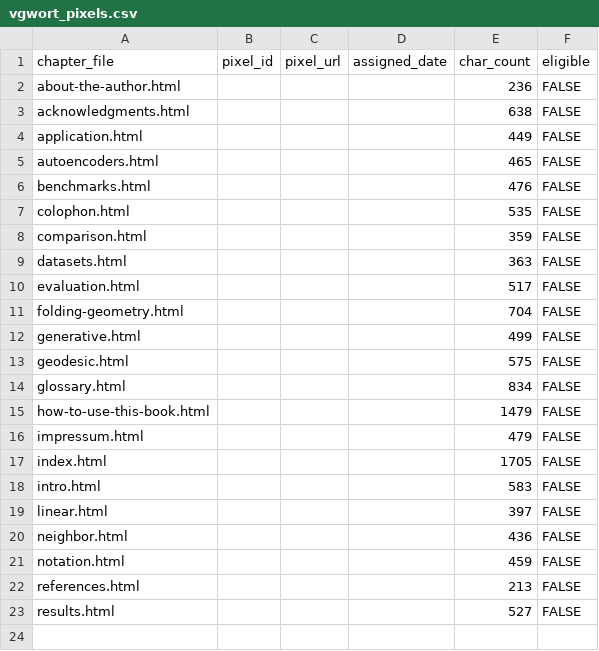
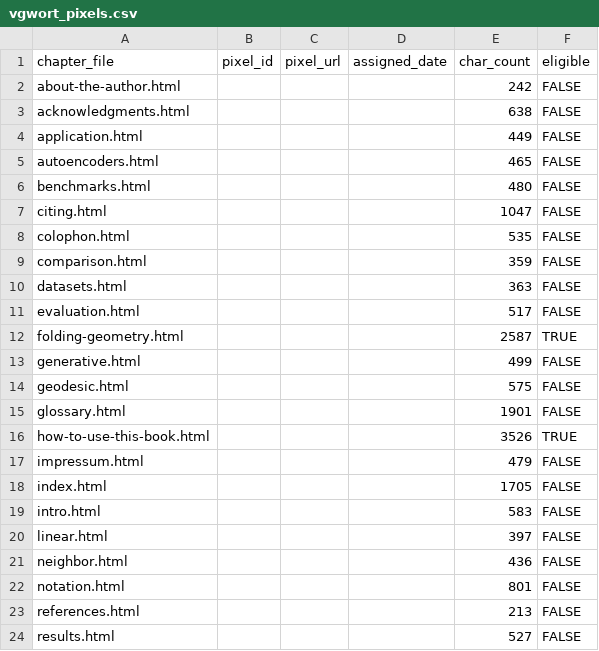
Before and after one commit to r-heller/folding-in-r, a CSV file: vgwort_pixels.csv, drawn as a sheet.

Commit message:
docs: fix the section contract, add the citation page
Three mutually incompatible section contracts were in circulation. The
nine-slot form with namespaced anchors wins because it is the only one
that survives pandoc id-collision across twelve chapters -- twelve
headings called "Results" otherwise slug into each other and silently
renumber cross-references. It is written into "How to use this book"
before any chapter is drafted, and lint-chapters.R will enforce it.

The callout section names the five classes the stylesheet actually
defines -- boxinfo, boximportant, boxquestion, boxreport, boxempty --
and shows the knitr block form, because a raw div or a pandoc fenced
div renders unstyled in HTML and vanishes in PDF, which is how a
sibling volume shipped eighty unstyled boxes.

boxempty had no call site by construction. It has one now: the
suggested citation in "Citing this book", which both sibling volumes
ship and this book was missing despite carrying CITATION.cff and
citation.bib.

The VG Wort register picks up the new page on the next render; it is
generated from rendered HTML, not maintained by hand.

```diff
--- a/vgwort_pixels.csv
+++ b/vgwort_pixels.csv
@@ -1,3 +1,3 @@
 "chapter_file","pixel_id","pixel_url","assigned_date","char_count","eligible"
-"about-the-author.html","","","",236,FALSE
+"about-the-author.html","","","",242,FALSE
 "acknowledgments.html","","","",638,FALSE
@@ -5,3 +5,4 @@
 "autoencoders.html","","","",465,FALSE
-"benchmarks.html","","","",476,FALSE
+"benchmarks.html","","","",480,FALSE
+"citing.html","","","",1047,FALSE
 "colophon.html","","","",535,FALSE
@@ -10,7 +11,7 @@
 "evaluation.html","","","",517,FALSE
-"folding-geometry.html","","","",704,FALSE
+"folding-geometry.html","","","",2587,TRUE
 "generative.html","","","",499,FALSE
 "geodesic.html","","","",575,FALSE
-"glossary.html","","","",834,FALSE
-"how-to-use-this-book.html","","","",1479,FALSE
+"glossary.html","","","",1901,FALSE
+"how-to-use-this-book.html","","","",3526,TRUE
 "impressum.html","","","",479,FALSE
@@ -20,3 +21,3 @@
 "neighbor.html","","","",436,FALSE
-"notation.html","","","",459,FALSE
+"notation.html","","","",801,FALSE
 "references.html","","","",213,FALSE
```
Also changed, not shown: 3 other files.
